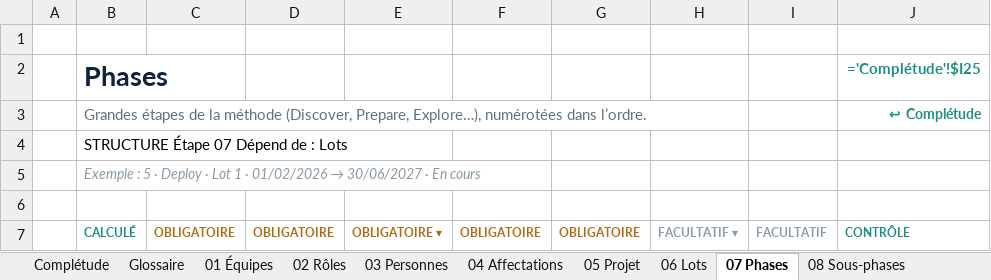
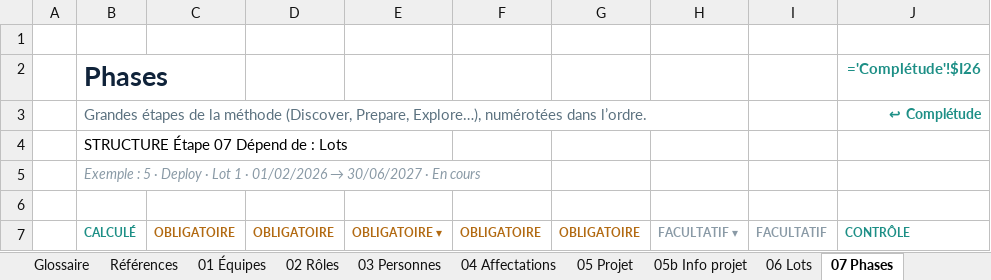
Before and after one commit to cszatsch/Cockpit, an Excel workbook: frontends/Referentiel RISE - initialisation.xlsx, sheet 07 Phases, drawn as a sheet; only a part is shown; values as stored, in another font and other column widths than the file's, no borders; formulas without a stored value are shown as written; conditional formats not drawn; the diff names each change by its address in the sheet, - before the commit and + after, or states it on an @@ line.

```diff
--- a/frontends/Referentiel RISE - initialisation.xlsx (sheet 07 Phases)
+++ b/frontends/Referentiel RISE - initialisation.xlsx (sheet 07 Phases)
+sheet tab: Références
+sheet tab: 05b Info projet
-J2: ='Complétude'!$I25
+J2: ='Complétude'!$I26
```
Also changed, not shown: sheet Complétude, sheet 09 Chantiers, sheet 10 Instances, sheet 06 Lots, sheet 11 Membres, sheet 13 Livrables, 2 more sheets, hidden cells, 32 other files.
